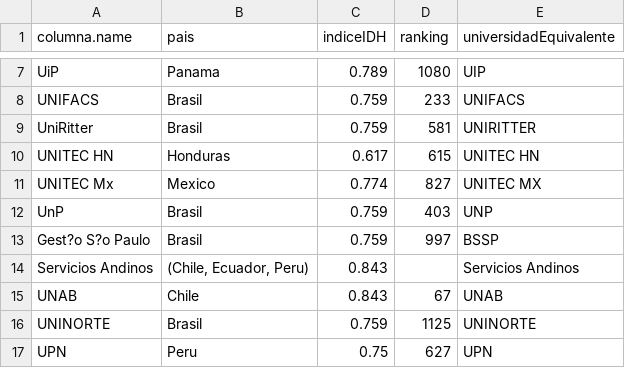
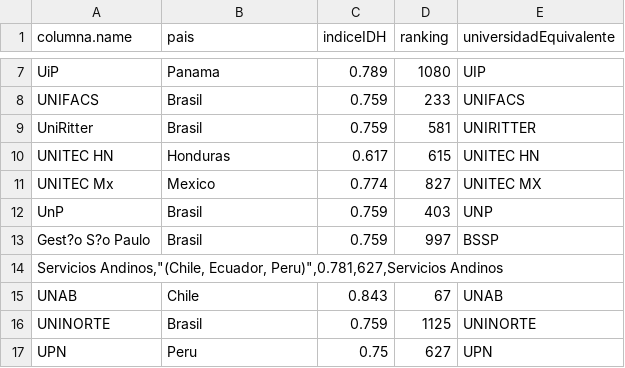
Before and after one commit to amm16/CoursesDataManagement, a CSV file: universidades-tratadas.csv, drawn as a sheet; only a part is shown, gaps mark what is left out.

Commit message:
Universidad Andino

```diff
--- a/universidades-tratadas.csv
+++ b/universidades-tratadas.csv
@@ -13,3 +13,3 @@ UnP,Brasil,0.759,403,UNP
 Gest?o S?o Paulo,Brasil,0.759,997,BSSP
-Servicios Andinos,"(Chile, Ecuador, Peru)",0.843,,Servicios Andinos
+"Servicios Andinos,""(Chile, Ecuador, Peru)"",0.781,627,Servicios Andinos"
 UNAB,Chile,0.843,67,UNAB
```
